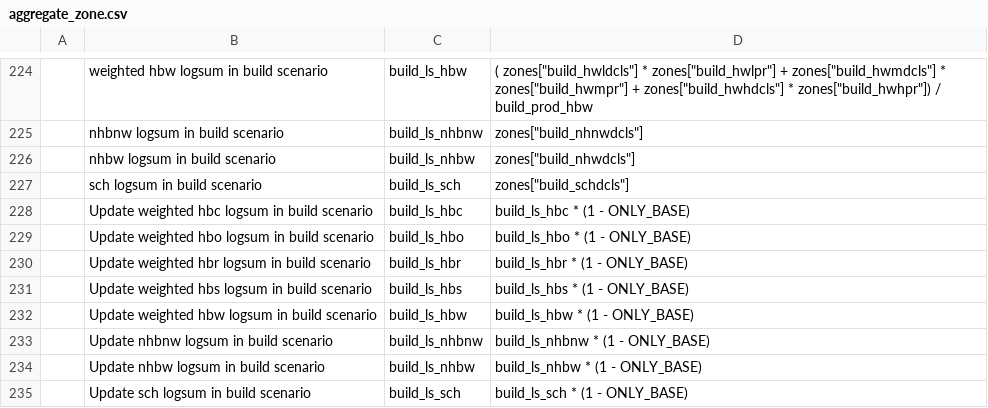
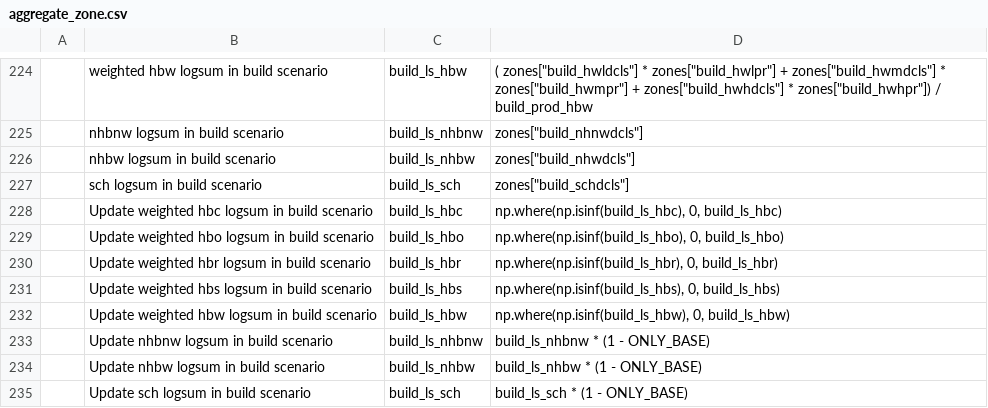
Before and after one commit to MetroModelingServices/metro_mce, a CSV file: bc_setup/configs/aggregate_zone.csv, drawn as a sheet; only a part is shown, gaps mark what is left out; the diff names each change by its address in the sheet, - before the commit and + after, or states it on an @@ line.

Commit message:
Updated the aggregate zone expressions to correctly calculate travel option benefit

```diff
--- a/bc_setup/configs/aggregate_zone.csv
+++ b/bc_setup/configs/aggregate_zone.csv
-D228: build_ls_hbc * (1 - ONLY_BASE)
+D228: np.where(np.isinf(build_ls_hbc), 0, build_ls_hbc)
-D229: build_ls_hbo * (1 - ONLY_BASE)
+D229: np.where(np.isinf(build_ls_hbo), 0, build_ls_hbo)
-D230: build_ls_hbr * (1 - ONLY_BASE)
+D230: np.where(np.isinf(build_ls_hbr), 0, build_ls_hbr)
-D231: build_ls_hbs * (1 - ONLY_BASE)
+D231: np.where(np.isinf(build_ls_hbs), 0, build_ls_hbs)
-D232: build_ls_hbw * (1 - ONLY_BASE)
+D232: np.where(np.isinf(build_ls_hbw), 0, build_ls_hbw)
```
Also changed, not shown: bc_setup/configs_0001/aggregate_zone.csv, bc_setup/configs_0102/aggregate_zone.csv, 22 other files.
